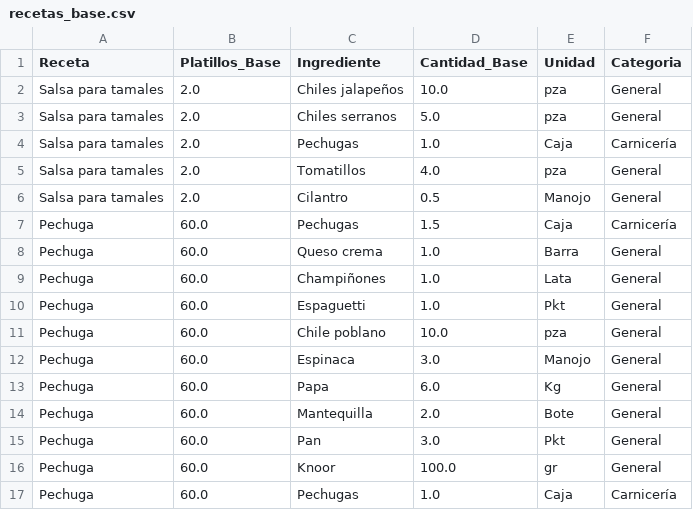
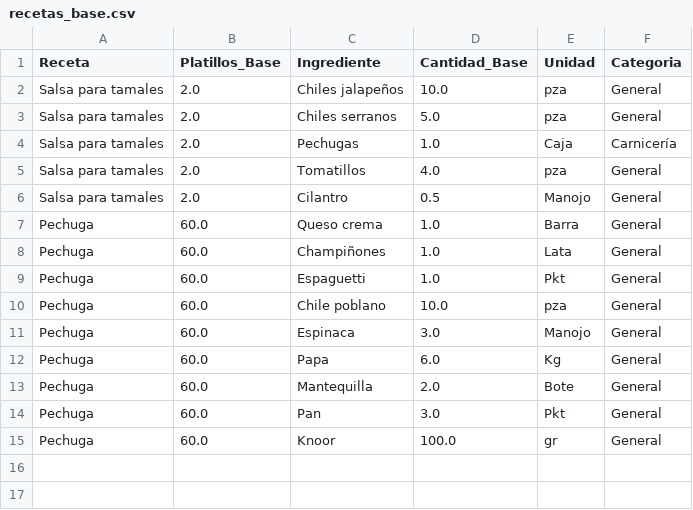
Before and after one commit to Edchvz/Medher-Banquetes, a CSV file: recetas_base.csv, drawn as a sheet; the diff names each change by its address in the sheet, - before the commit and + after, or states it on an @@ line.

Commit message:
Sincronización de recetas desde la App

```diff
--- a/recetas_base.csv
+++ b/recetas_base.csv
-row 7: Pechuga | 60.0 | Pechugas | 1.5 | Caja | Carnicería
-row 17: Pechuga | 60.0 | Pechugas | 1.0 | Caja | Carnicería
```
